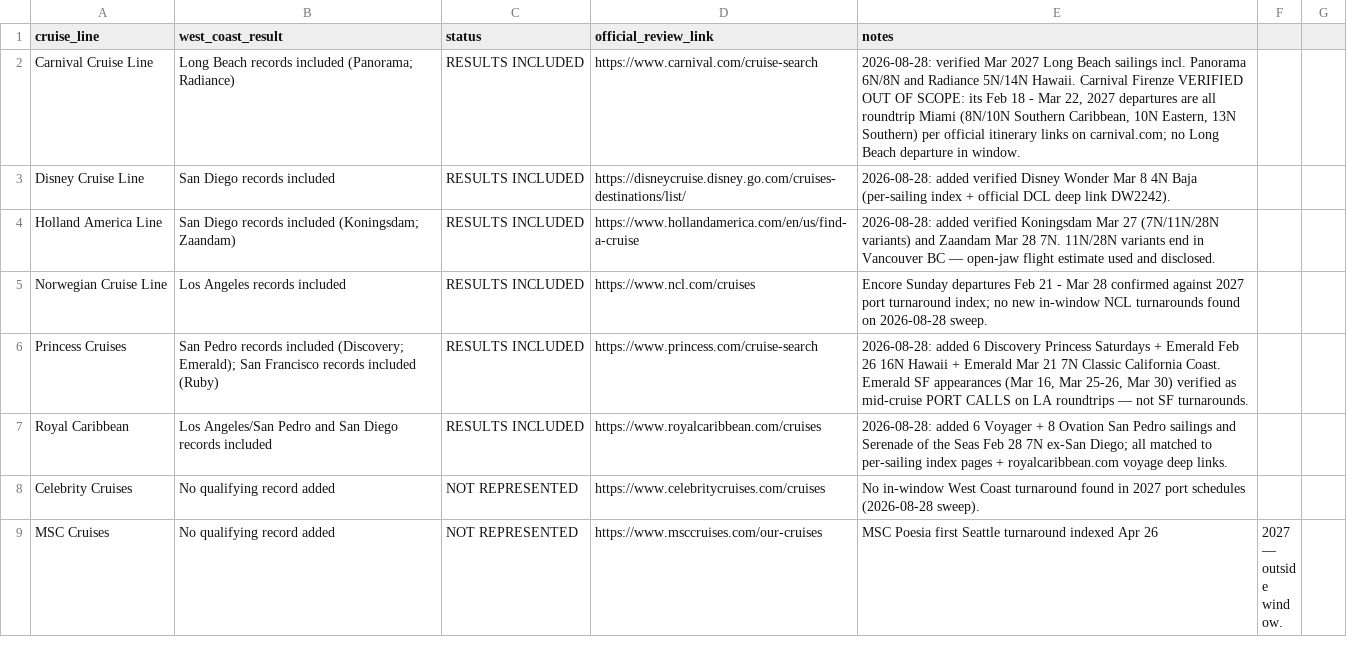
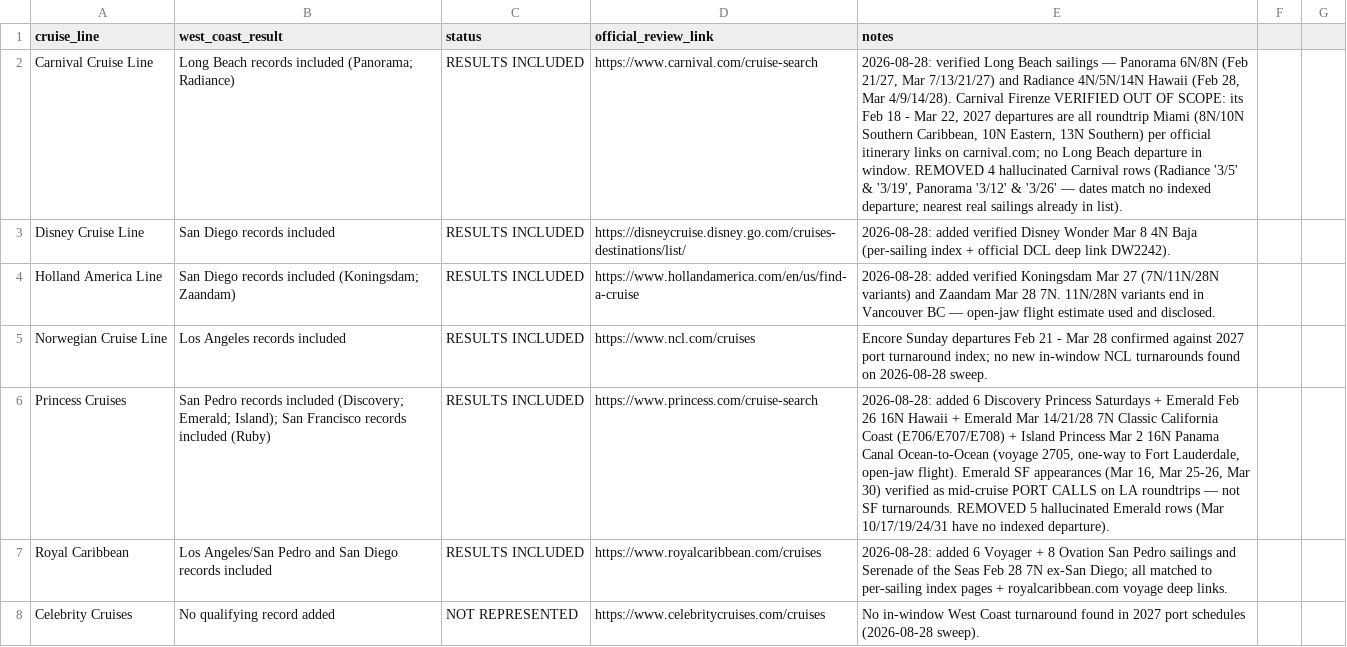
Before and after one commit to buffedlizard55-lab/CruiseDeals, a CSV file: docs/data/cruise_line_scope_audit.csv, drawn as a sheet; only a part is shown; the shorter side is filled out with more unchanged rows; the diff names each change by its address in the sheet, - before the commit and + after, or states it on an @@ line.

Commit message:
Finalize West Coast 2027 research: remove 9 hallucinated rows, verify 4 (incl. new Island Princess Panama Canal)
Co-authored-by: arena-agent <297053741+arena-agent@users.noreply.github.com>

```diff
--- a/docs/data/cruise_line_scope_audit.csv
+++ b/docs/data/cruise_line_scope_audit.csv
-E2 (notes): 2026-08-28: verified Mar 2027 Long Beach sailings incl. Panorama 6N/8N and Radiance 5N/14N Hawaii. Carnival Firenze VERIFIED OUT OF SCOPE: its Feb 18 - Mar 22, 2027 departures are all roundtrip Miami (8N/10N Southern Caribbean, 10N Eastern, 13N Southern) per official itinerary links on carnival.com; no Long Beach departure in window.
+E2 (notes): 2026-08-28: verified Long Beach sailings — Panorama 6N/8N (Feb 21/27, Mar 7/13/21/27) and Radiance 4N/5N/14N Hawaii (Feb 28, Mar 4/9/14/28). Carnival Firenze VERIFIED OUT OF SCOPE: its Feb 18 - Mar 22, 2027 departures are all roundtrip Miami (8N/10N Southern Caribbean, 10N Eastern, 13N Southern) per official itinerary links on carnival.com; no Long Beach departure in window. REMOVED 4 hallucinated Carnival rows (Radiance '3/5' & '3/19', Panorama '3/12' & '3/26' — dates match no indexed departure; nearest real sailings already in list).
-B6 (west_coast_result): …included (Discovery; Emerald); San Francisco…
+B6 (west_coast_result): …included (Discovery; Emerald; Island); San Francisco…
-E6 (notes): …Emerald Mar 21 7N Classic California Coast. Emerald SF appearances (Mar 16, Mar 25-26, Mar 30) verified as mid-cruise PORT CALLS on LA roundtrips — not SF turnarounds.
+E6 (notes): …Emerald Mar 14/21/28 7N Classic California Coast (E706/E707/E708) + Island Princess Mar 2 16N Panama Canal Ocean-to-Ocean (voyage 2705, one-way to Fort Lauderdale, open-jaw flight). Emerald SF appearances (Mar 16, Mar 25-26, Mar 30) verified as mid-cruise PORT CALLS on LA roundtrips — not SF turnarounds. REMOVED 5 hallucinated Emerald rows (Mar 10/17/19/24/31 have no indexed departure).
```
Also changed, not shown: 10 other files.
